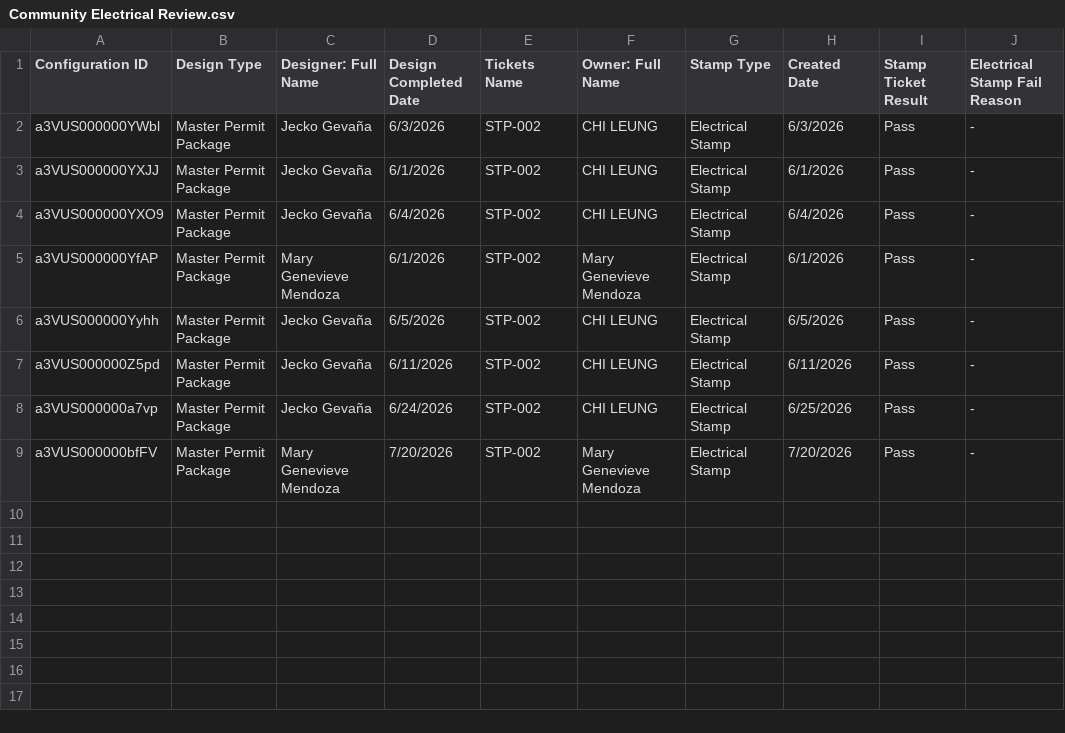
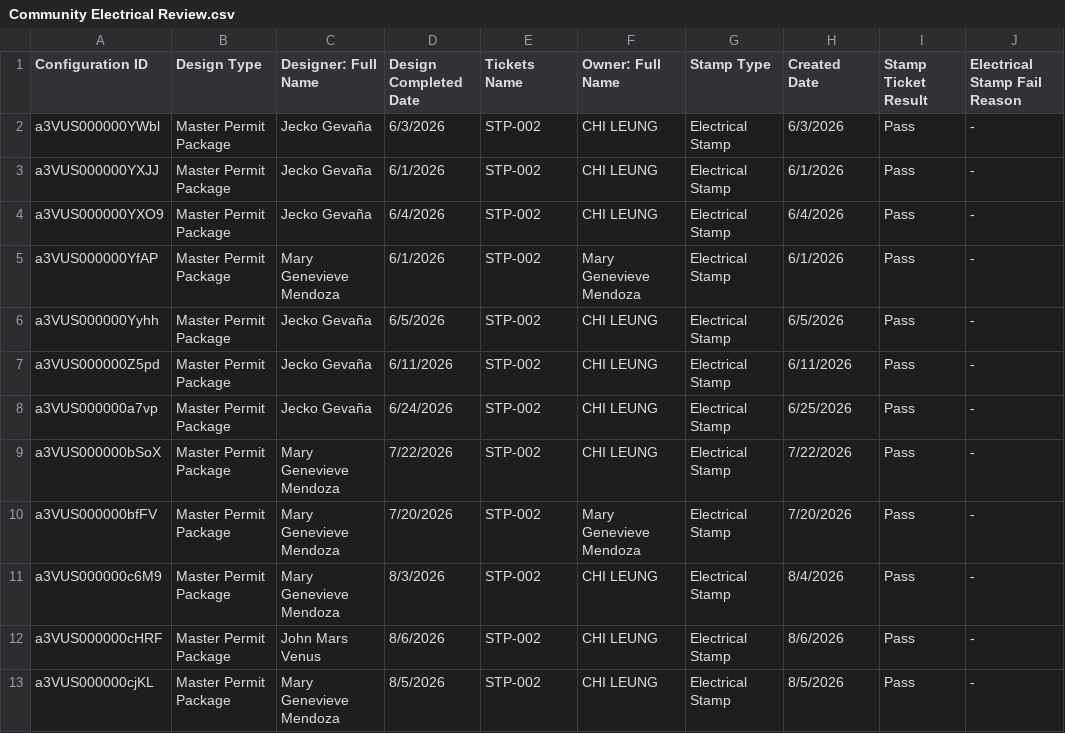
Before and after one commit to newhomes-ops/design-andon, a CSV file: Community Electrical Review.csv, drawn as a sheet; the diff names each change by its address in the sheet, - before the commit and + after, or states it on an @@ line.

```diff
--- a/Community Electrical Review.csv
+++ b/Community Electrical Review.csv
+row 9: a3VUS000000bSoX | Master Permit Package | Mary Genevieve Mendoza | 7/22/2026 | STP-002 | CHI LEUNG | Electrical Stamp | 7/22/2026 | Pass | -
+row 11: a3VUS000000c6M9 | Master Permit Package | Mary Genevieve Mendoza | 8/3/2026 | STP-002 | CHI LEUNG | Electrical Stamp | 8/4/2026 | Pass | -
+row 12: a3VUS000000cHRF | Master Permit Package | John Mars Venus | 8/6/2026 | STP-002 | CHI LEUNG | Electrical Stamp | 8/6/2026 | Pass | -
+row 13: a3VUS000000cjKL | Master Permit Package | Mary Genevieve Mendoza | 8/5/2026 | STP-002 | CHI LEUNG | Electrical Stamp | 8/5/2026 | Pass | -
```
Also changed, not shown: Commercial.csv, Community Design and QA.csv, 3 other files.
